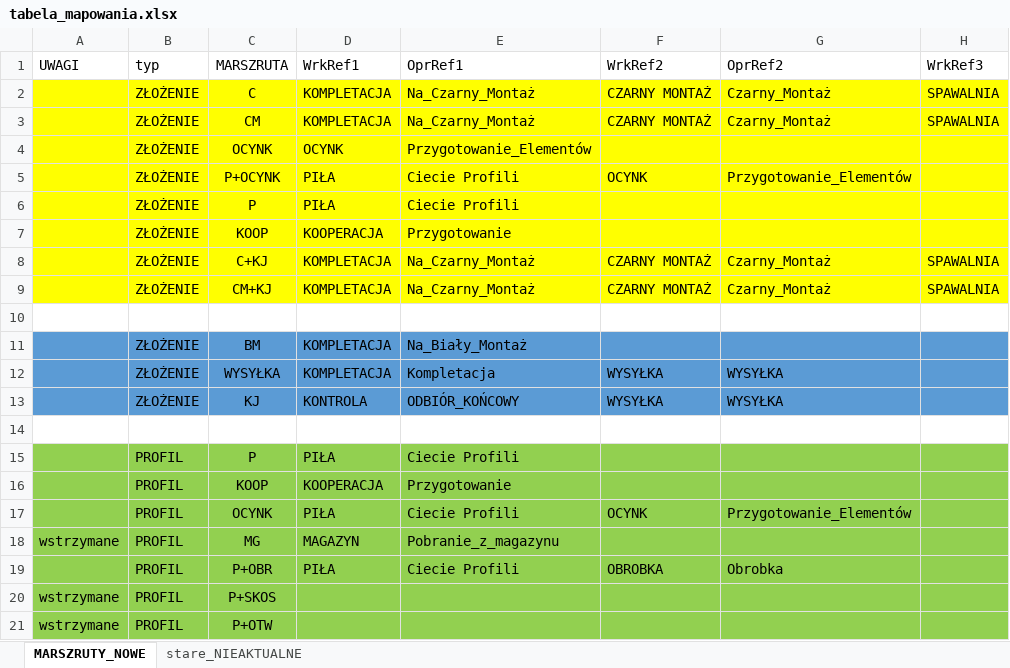
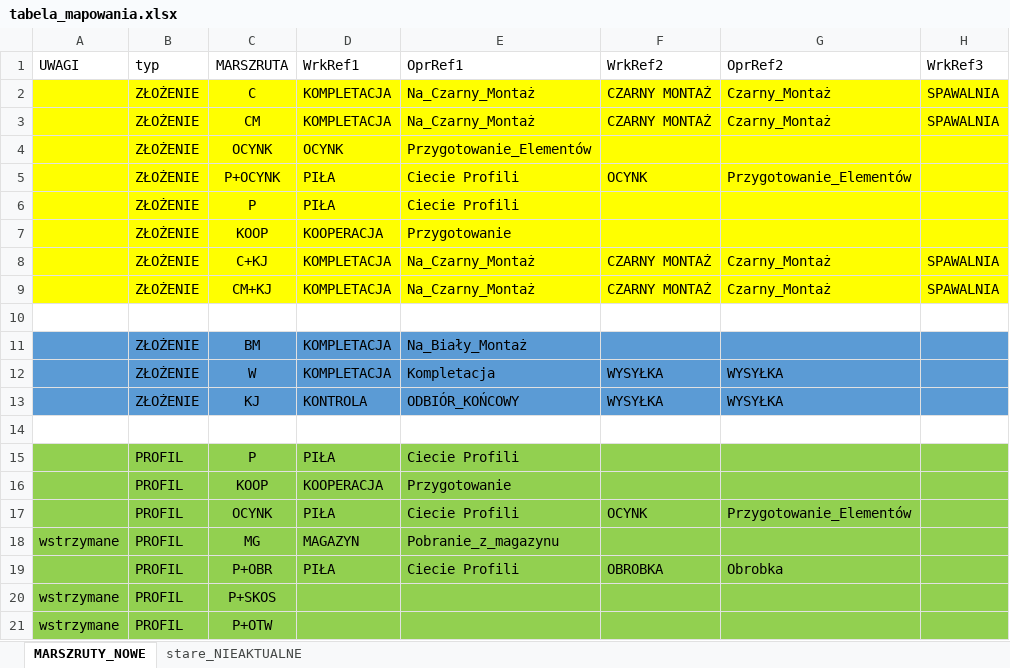
Before and after one commit to pkonieczny007/MARSZRUTA, an Excel workbook: tabela_mapowania.xlsx, sheet MARSZRUTY_NOWE, drawn as a sheet; only a part is shown; values as stored, in another font and other column widths than the file's, no borders; the diff names each change by its address in the sheet, - before the commit and + after, or states it on an @@ line.

Commit message:
W zamiast WYSYSŁKA

```diff
--- a/tabela_mapowania.xlsx (sheet MARSZRUTY_NOWE)
+++ b/tabela_mapowania.xlsx (sheet MARSZRUTY_NOWE)
-C12 (MARSZRUTA): WYSYŁKA
+C12 (MARSZRUTA): W
```
